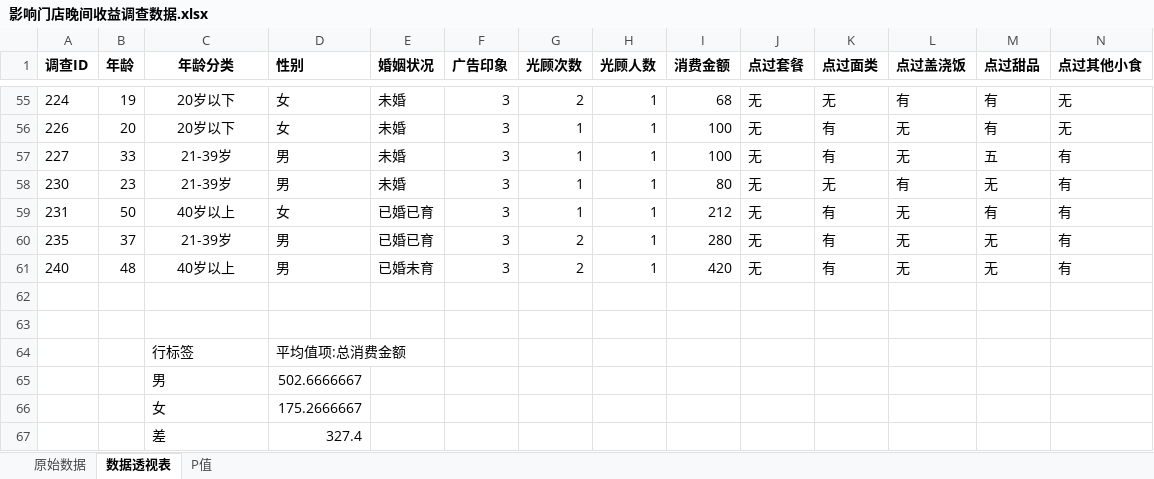
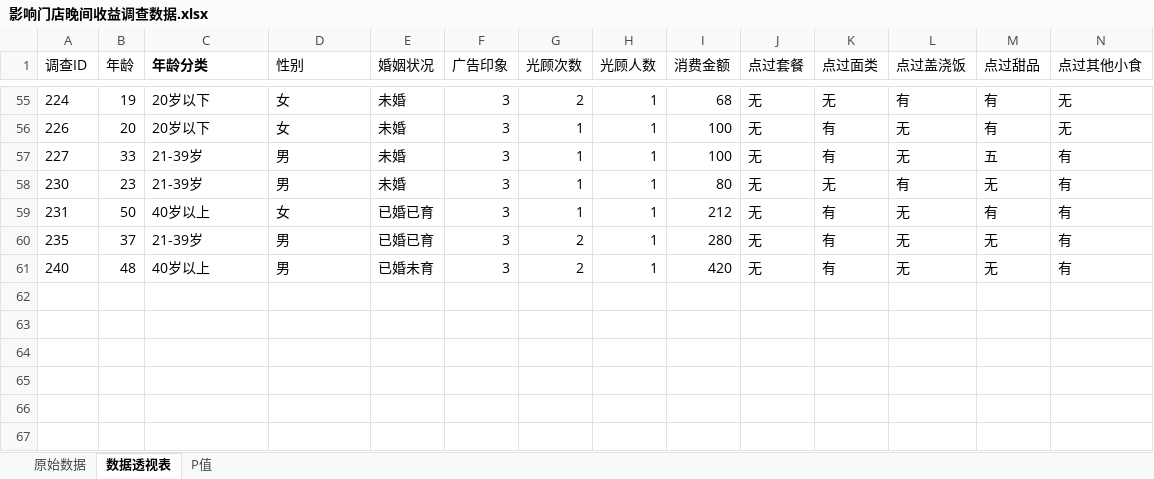
Before and after one commit to glplaman/glplaman.github.io, an Excel workbook: office/data/影响门店晚间收益调查数据.xlsx, sheet 数据透视表, drawn as a sheet; only a part is shown, gaps mark what is left out; values as stored, in another font and other column widths than the file's, no borders; rows hold the shown columns only; the diff covers the shown part only; the diff names each change by its address in the sheet, - before the commit and + after, or states it on an @@ line.

```diff
--- a/office/data/影响门店晚间收益调查数据.xlsx (sheet 数据透视表)
+++ b/office/data/影响门店晚间收益调查数据.xlsx (sheet 数据透视表)
-A1:B1 bold: on
+A1:B1 bold: off
-C1:C61 alignment: center
+C1:C61 alignment: left
-D1:N1 bold: on
+D1:N1 bold: off
-row 62: (empty)
-row 63: (empty)
-row 64:  |  | 行标签 | 平均值项:总消费金额
-row 65:  |  | 男 | 502.6666667
-row 66:  |  | 女 | 175.2666667
-row 67:  |  | 差 | 327.4
```
Also changed, not shown: cell formats elsewhere in this sheet, office/data/工资收入.xlsx, office/data/教师资料.xlsx, 40 other files.
